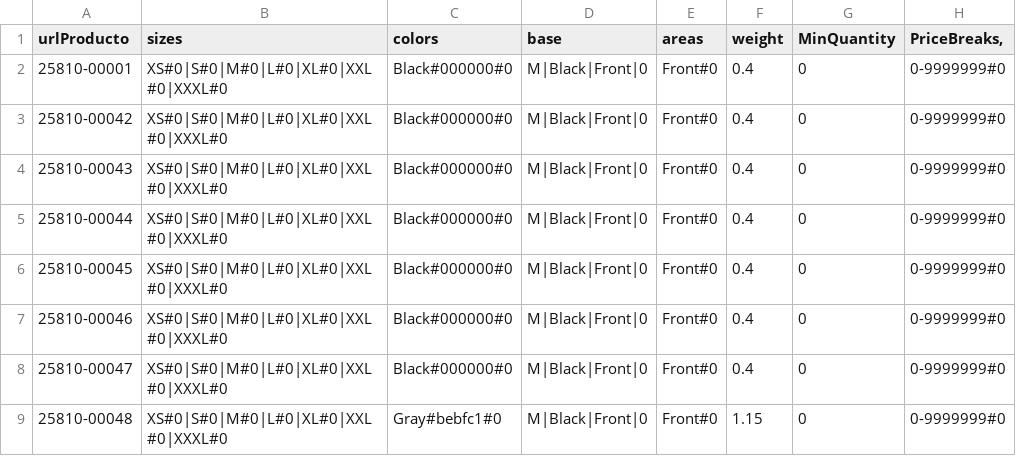
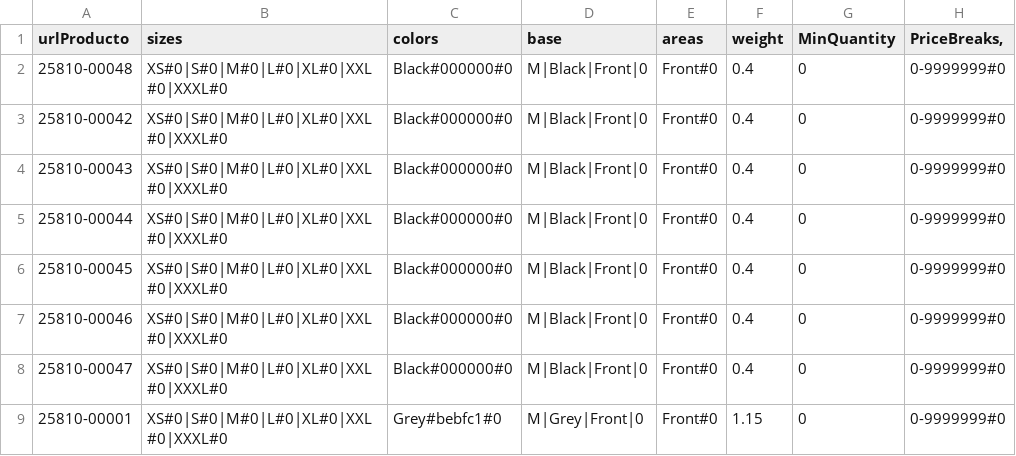
Before and after one commit to rob-dickson/All_Sites_Changes1.1, a CSV file: ApparelAPI/TRUV.csv, drawn as a sheet.

```diff
--- a/ApparelAPI/TRUV.csv
+++ b/ApparelAPI/TRUV.csv
@@ -1,3 +1,3 @@
 urlProducto;sizes;colors;base;areas;weight;MinQuantity;PriceBreaks,
-25810-00001;XS#0|S#0|M#0|L#0|XL#0|XXL#0|XXXL#0;Black#000000#0;M|Black|Front|0;Front#0;0.4;0;0-9999999#0;
+25810-00048;XS#0|S#0|M#0|L#0|XL#0|XXL#0|XXXL#0;Black#000000#0;M|Black|Front|0;Front#0;0.4;0;0-9999999#0;
 25810-00042;XS#0|S#0|M#0|L#0|XL#0|XXL#0|XXXL#0;Black#000000#0;M|Black|Front|0;Front#0;0.4;0;0-9999999#0;
@@ -8,2 +8,2 @@ urlProducto;sizes;colors;base;areas;weight;MinQuantity;PriceBreaks,
 25810-00047;XS#0|S#0|M#0|L#0|XL#0|XXL#0|XXXL#0;Black#000000#0;M|Black|Front|0;Front#0;0.4;0;0-9999999#0;
-25810-00048;XS#0|S#0|M#0|L#0|XL#0|XXL#0|XXXL#0;Gray#bebfc1#0;M|Black|Front|0;Front#0;1.15;0;0-9999999#0;
+25810-00001;XS#0|S#0|M#0|L#0|XL#0|XXL#0|XXXL#0;Grey#bebfc1#0;M|Grey|Front|0;Front#0;1.15;0;0-9999999#0;
```
Also changed, not shown: 9 other files.
